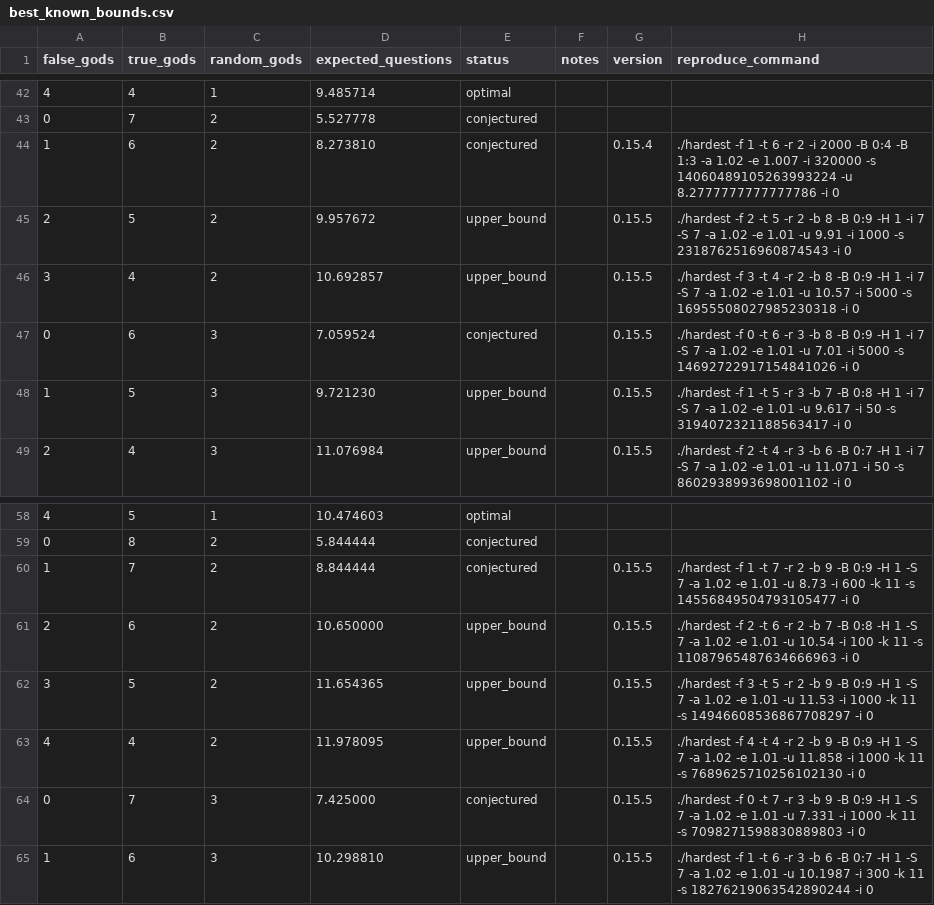
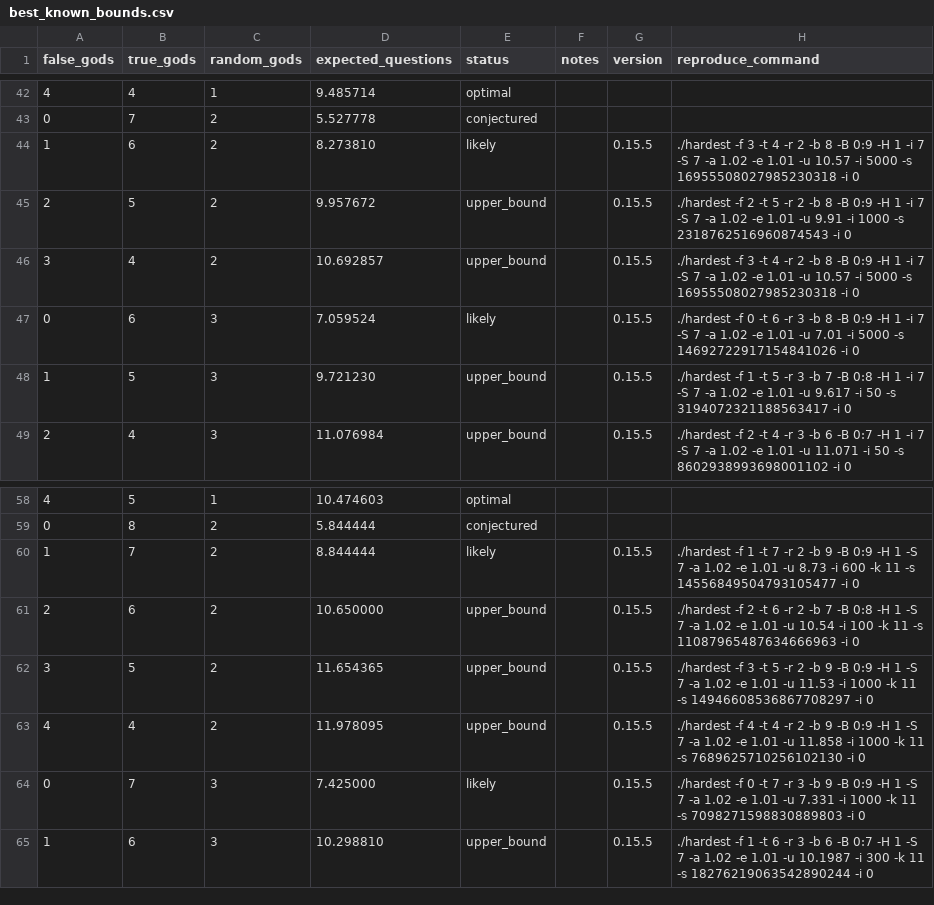
Before and after one commit to DanielVallstrom/hardest, a CSV file: best_known_bounds.csv, drawn as a sheet; only a part is shown, gaps mark what is left out.

Commit message:
Update best_known_bounds.csv with new data

```diff
--- a/best_known_bounds.csv
+++ b/best_known_bounds.csv
@@ -43,6 +43,6 @@ false_gods,true_gods,random_gods,expected_questions,status,notes,version,reprodu
 0,7,2,5.527778,conjectured,,,
-1,6,2,8.273810,conjectured,,0.15.4,./hardest -f 1 -t 6 -r 2 -i 2000 -B 0:4 -B 1:3 -a 1.02 -e 1.007 -i 320000 -s 14060489105263993224 -u 8.2777777777777786 -i 0
+1,6,2,8.273810,likely,,0.15.5,./hardest -f 3 -t 4 -r 2 -b 8 -B 0:9 -H 1 -i 7 -S 7 -a 1.02 -e 1.01 -u 10.57 -i 5000 -s 16955508027985230318 -i 0
 2,5,2,9.957672,upper_bound,,0.15.5,./hardest -f 2 -t 5 -r 2 -b 8 -B 0:9 -H 1 -i 7 -S 7 -a 1.02 -e 1.01 -u 9.91 -i 1000 -s 2318762516960874543 -i 0
 3,4,2,10.692857,upper_bound,,0.15.5,./hardest -f 3 -t 4 -r 2 -b 8 -B 0:9 -H 1 -i 7 -S 7 -a 1.02 -e 1.01 -u 10.57 -i 5000 -s 16955508027985230318 -i 0
-0,6,3,7.059524,conjectured,,0.15.5,./hardest -f 0 -t 6 -r 3 -b 8 -B 0:9 -H 1 -i 7 -S 7 -a 1.02 -e 1.01 -u 7.01 -i 5000 -s 14692722917154841026 -i 0
+0,6,3,7.059524,likely,,0.15.5,./hardest -f 0 -t 6 -r 3 -b 8 -B 0:9 -H 1 -i 7 -S 7 -a 1.02 -e 1.01 -u 7.01 -i 5000 -s 14692722917154841026 -i 0
 1,5,3,9.721230,upper_bound,,0.15.5,./hardest -f 1 -t 5 -r 3 -b 7 -B 0:8 -H 1 -i 7 -S 7 -a 1.02 -e 1.01 -u 9.617 -i 50 -s 3194072321188563417 -i 0
@@ -59,3 +59,3 @@ false_gods,true_gods,random_gods,expected_questions,status,notes,version,reprodu
 0,8,2,5.844444,conjectured,,,
-1,7,2,8.844444,conjectured,,0.15.5,./hardest -f 1 -t 7 -r 2 -b 9 -B 0:9 -H 1 -S 7 -a 1.02 -e 1.01 -u 8.73 -i 600 -k 11 -s 14556849504793105477 -i 0
+1,7,2,8.844444,likely,,0.15.5,./hardest -f 1 -t 7 -r 2 -b 9 -B 0:9 -H 1 -S 7 -a 1.02 -e 1.01 -u 8.73 -i 600 -k 11 -s 14556849504793105477 -i 0
 2,6,2,10.650000,upper_bound,,0.15.5,./hardest -f 2 -t 6 -r 2 -b 7 -B 0:8 -H 1 -S 7 -a 1.02 -e 1.01 -u 10.54 -i 100 -k 11 -s 11087965487634666963 -i 0
@@ -63,3 +63,3 @@ false_gods,true_gods,random_gods,expected_questions,status,notes,version,reprodu
 4,4,2,11.978095,upper_bound,,0.15.5,./hardest -f 4 -t 4 -r 2 -b 9 -B 0:9 -H 1 -S 7 -a 1.02 -e 1.01 -u 11.858 -i 1000 -k 11 -s 7689625710256102130 -i 0
-0,7,3,7.425000,conjectured,,0.15.5,./hardest -f 0 -t 7 -r 3 -b 9 -B 0:9 -H 1 -S 7 -a 1.02 -e 1.01 -u 7.331 -i 1000 -k 11 -s 7098271598830889803 -i 0
+0,7,3,7.425000,likely,,0.15.5,./hardest -f 0 -t 7 -r 3 -b 9 -B 0:9 -H 1 -S 7 -a 1.02 -e 1.01 -u 7.331 -i 1000 -k 11 -s 7098271598830889803 -i 0
 1,6,3,10.298810,upper_bound,,0.15.5,./hardest -f 1 -t 6 -r 3 -b 6 -B 0:7 -H 1 -S 7 -a 1.02 -e 1.01 -u 10.1987 -i 300 -k 11 -s 18276219063542890244 -i 0
```
